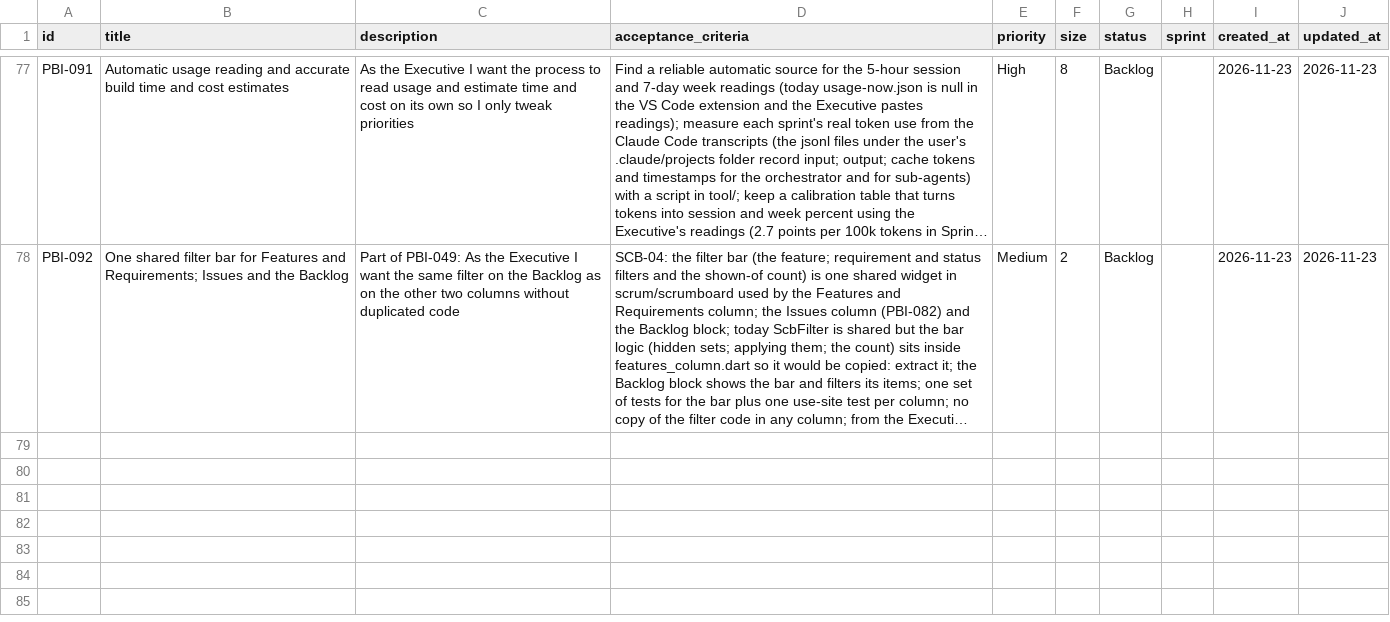
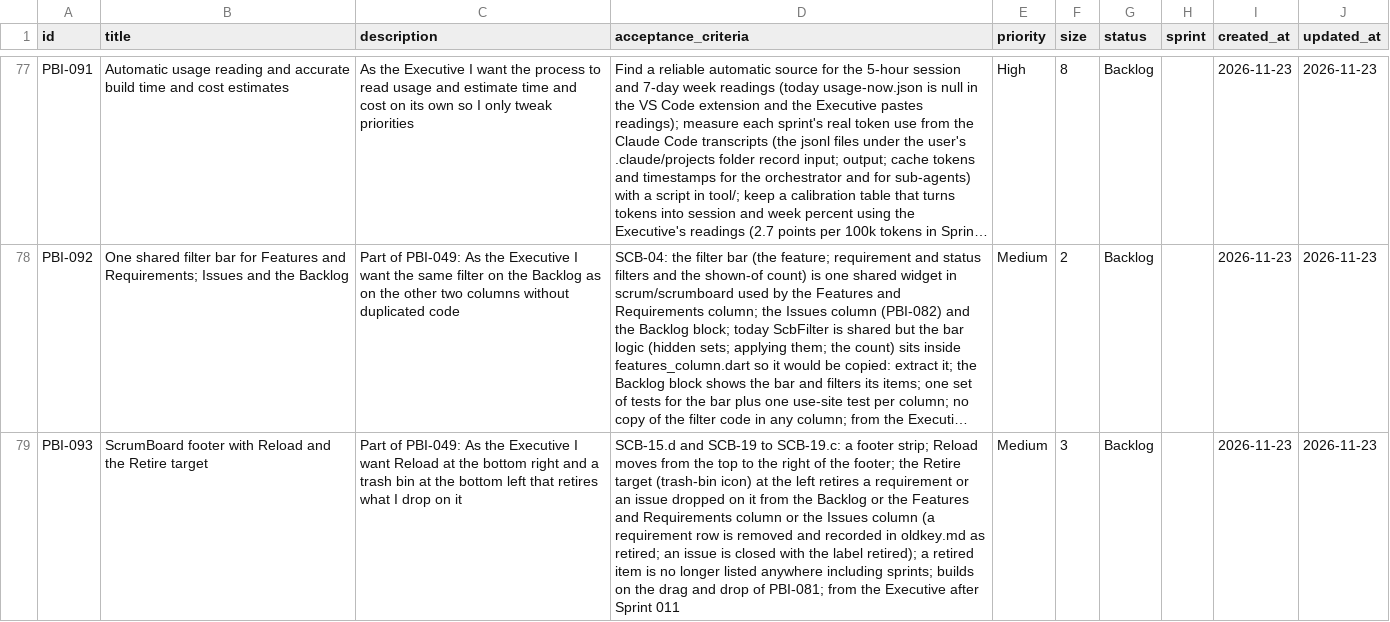
Before and after one commit to Uuugh/SuiteStream, a CSV file: scrum/product_backlog.csv, drawn as a sheet; only a part is shown, gaps mark what is left out; long unchanged cells end in …; the diff names each change by its address in the sheet, - before the commit and + after, or states it on an @@ line.

```diff
--- a/scrum/product_backlog.csv
+++ b/scrum/product_backlog.csv
+row 79: PBI-093 | ScrumBoard footer with Reload and the Retire target | Part of PBI-049: As the Executive I want Reload at the bottom right and a trash bin at the bottom left that retires what I drop on it | SCB-15.d and SCB-19 to SCB-19.c: a footer strip; Reload moves from the top to the right of the footer; the Retire target (trash-bin icon) at the left retires a requirement or an issue dropped on it from the Backlog or the Features and Requirements column or the Issues column (a requirement row is removed and recorded in oldkey.md as retired; an issue is closed with the label retired); a retired item is no longer listed anywhere including sprints; builds on the drag and drop of PBI-081; from the Executive after Sprint 011 | Medium | 3 | Backlog |  | 2026-11-23 | 2026-11-23
```
Also changed, not shown: 1 other file.
